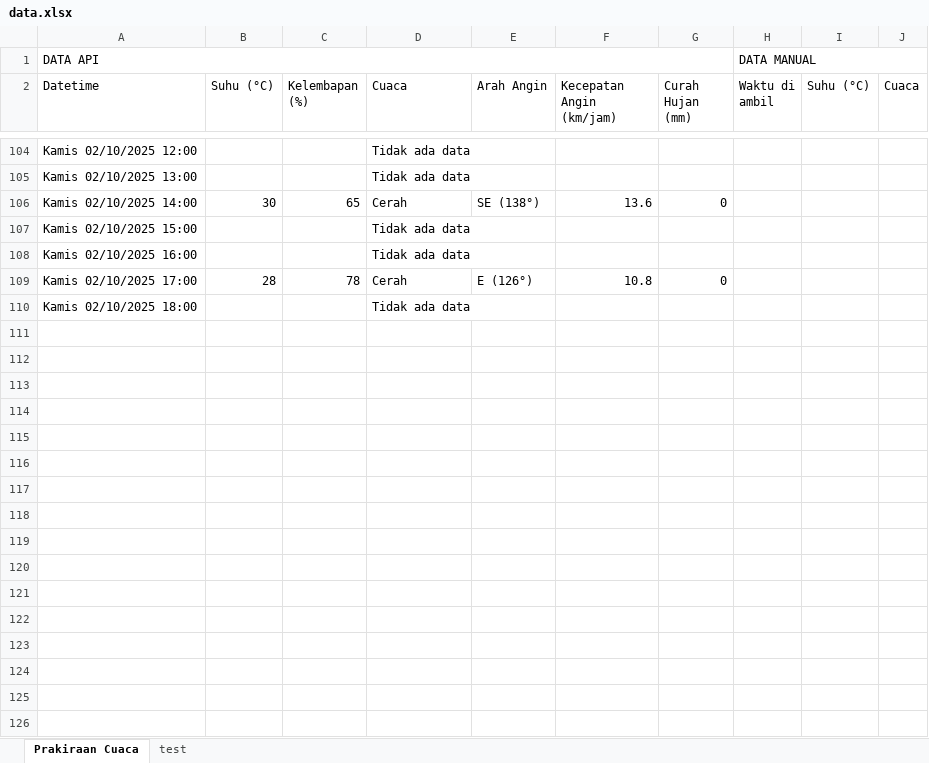
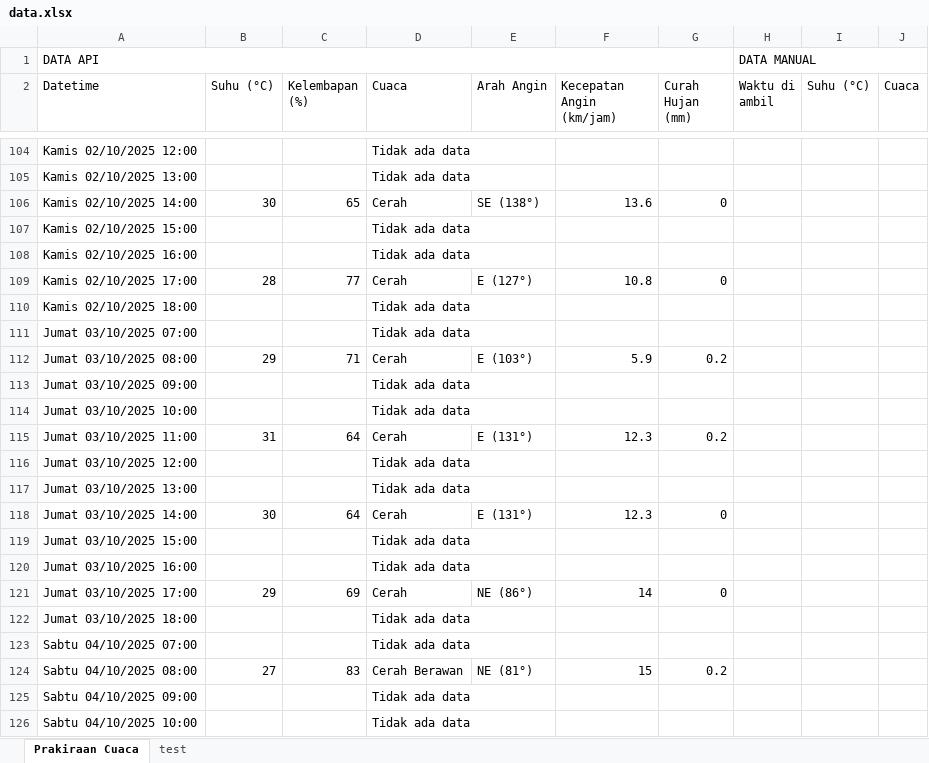
Before and after one commit to RIKASHIKI/collect_weather_data, an Excel workbook: data.xlsx, sheet Prakiraan Cuaca, drawn as a sheet; only a part is shown, gaps mark what is left out; values as stored, in another font and other column widths than the file's, no borders; the diff covers the shown part only; the diff names each change by its address in the sheet, - before the commit and + after, or states it on an @@ line.

```diff
--- a/data.xlsx (sheet Prakiraan Cuaca)
+++ b/data.xlsx (sheet Prakiraan Cuaca)
-C109 (Kelembapan (%)): 78
+C109 (Kelembapan (%)): 77
-E109 (Arah Angin): E (126°)
+E109 (Arah Angin): E (127°)
+row 111: Jumat 03/10/2025 07:00 |  |  | Tidak ada data
+row 112: Jumat 03/10/2025 08:00 | 29 | 71 | Cerah | E (103°) | 5.9 | 0.2
+row 113: Jumat 03/10/2025 09:00 |  |  | Tidak ada data
+row 114: Jumat 03/10/2025 10:00 |  |  | Tidak ada data
+row 115: Jumat 03/10/2025 11:00 | 31 | 64 | Cerah | E (131°) | 12.3 | 0.2
+row 116: Jumat 03/10/2025 12:00 |  |  | Tidak ada data
+row 117: Jumat 03/10/2025 13:00 |  |  | Tidak ada data
+row 118: Jumat 03/10/2025 14:00 | 30 | 64 | Cerah | E (131°) | 12.3 | 0
+row 119: Jumat 03/10/2025 15:00 |  |  | Tidak ada data
+row 120: Jumat 03/10/2025 16:00 |  |  | Tidak ada data
+row 121: Jumat 03/10/2025 17:00 | 29 | 69 | Cerah | NE (86°) | 14 | 0
+row 122: Jumat 03/10/2025 18:00 |  |  | Tidak ada data
+row 123: Sabtu 04/10/2025 07:00 |  |  | Tidak ada data
+row 124: Sabtu 04/10/2025 08:00 | 27 | 83 | Cerah Berawan | NE (81°) | 15 | 0.2
+row 125: Sabtu 04/10/2025 09:00 |  |  | Tidak ada data
+row 126: Sabtu 04/10/2025 10:00 |  |  | Tidak ada data
```
Also changed, not shown: 68 added rows and 66 edited cells elsewhere in this sheet, 3 other files.
